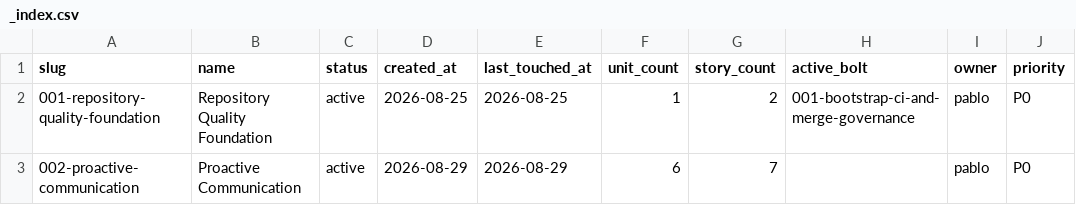
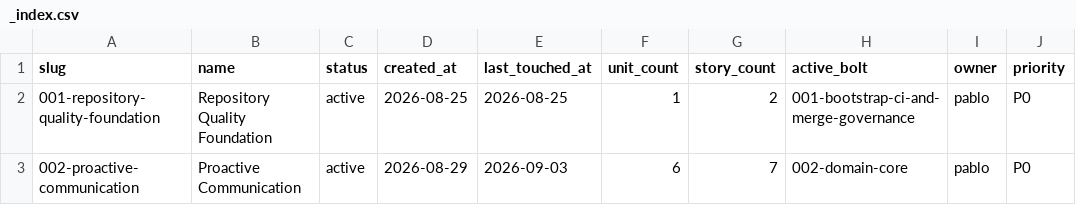
Before and after one commit to tablitomax-dev/Desafio_5_Insurminds_Meteorologico, a CSV file: memory-bank/intents/_index.csv, drawn as a sheet; only a part is shown; the diff names each change by its address in the sheet, - before the commit and + after, or states it on an @@ line.

```diff
--- a/memory-bank/intents/_index.csv
+++ b/memory-bank/intents/_index.csv
-E3 (last_touched_at): 2026-08-29
+E3 (last_touched_at): 2026-09-03
-H3 (active_bolt): (empty)
+H3 (active_bolt): 002-domain-core
```
Also changed, not shown: memory-bank/bolts/_index.csv, 26 other files.
